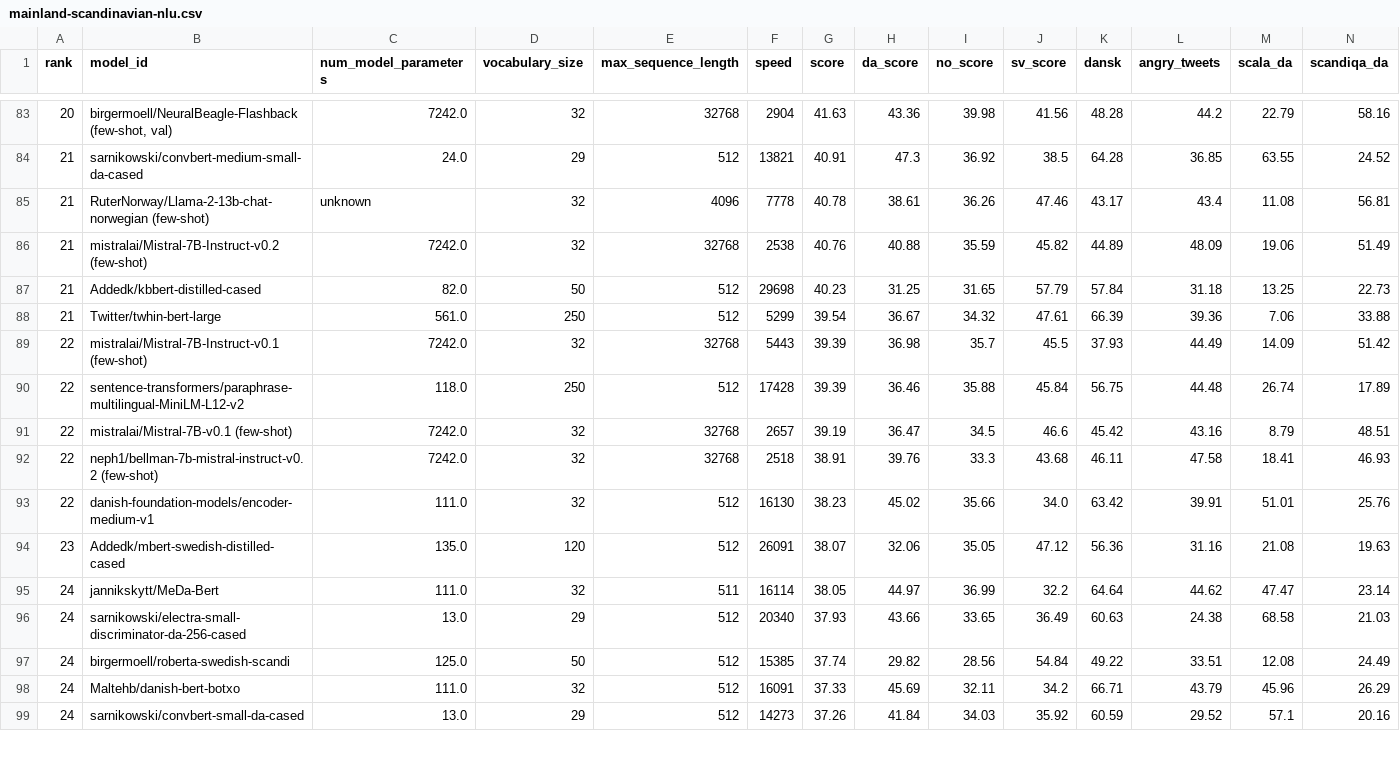
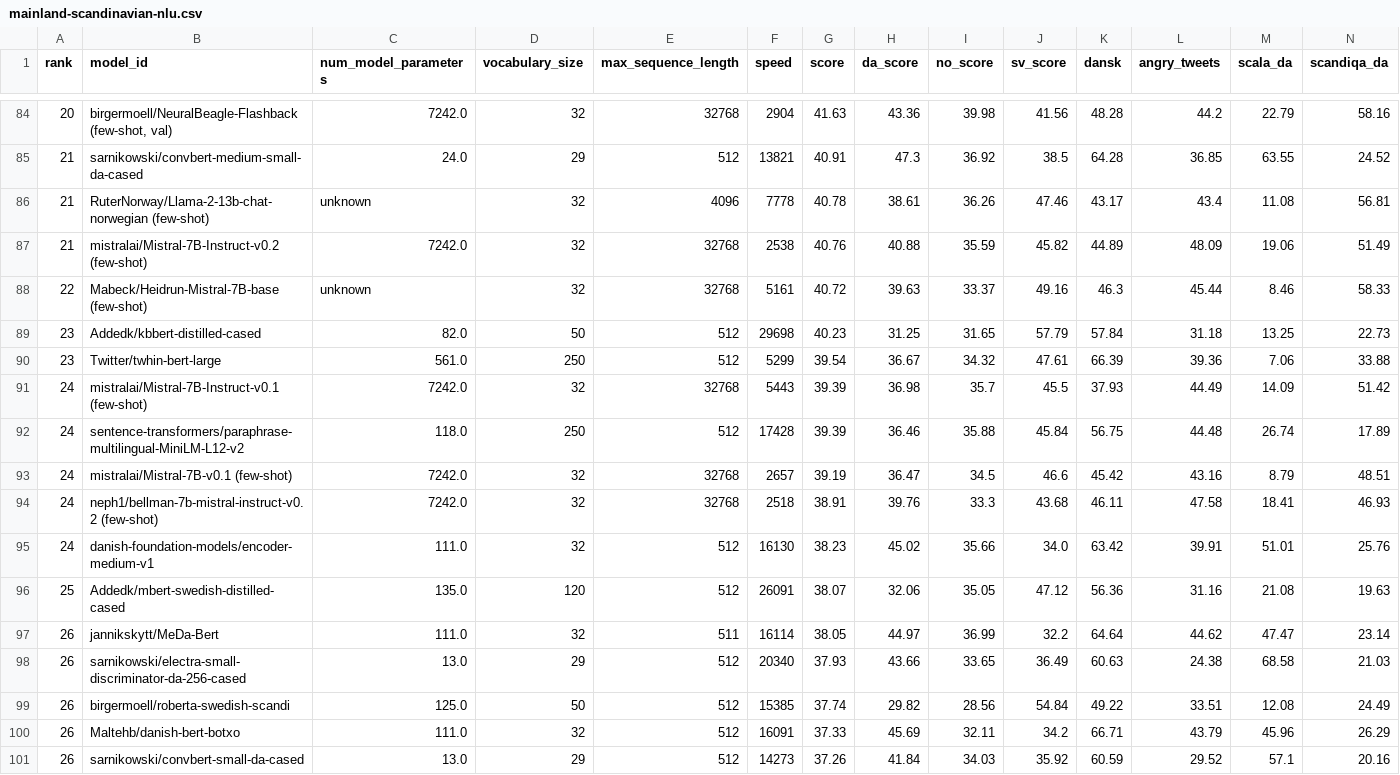
Before and after one commit to ScandEval/scandeval.github.io, a CSV file: mainland-scandinavian-nlu.csv, drawn as a sheet; only a part is shown, gaps mark what is left out; addresses are those after the commit; rows hold the shown columns only; the diff covers the shown part only; the diff names each change by its address in the sheet, - before the commit and + after, or states it on an @@ line.

```diff
--- a/mainland-scandinavian-nlu.csv
+++ b/mainland-scandinavian-nlu.csv
+row 88: 22 | Mabeck/Heidrun-Mistral-7B-base (few-shot) | unknown | 32 | 32768 | 5161 | 40.72 | 39.63 | 33.37 | 49.16 | 46.3 | 45.44 | 8.46 | 58.33
-A89:A90 (rank): 21
+A89:A90 (rank): 23
-A91:A95 (rank): 22
+A91:A95 (rank): 24
-A96 (rank): 23
+A96 (rank): 25
-A97:A101 (rank): 24
+A97:A101 (rank): 26
```
Also changed, not shown: 1 added row and 39 edited cells elsewhere in this file, mainland-scandinavian-nlg.csv, 3 other files.
